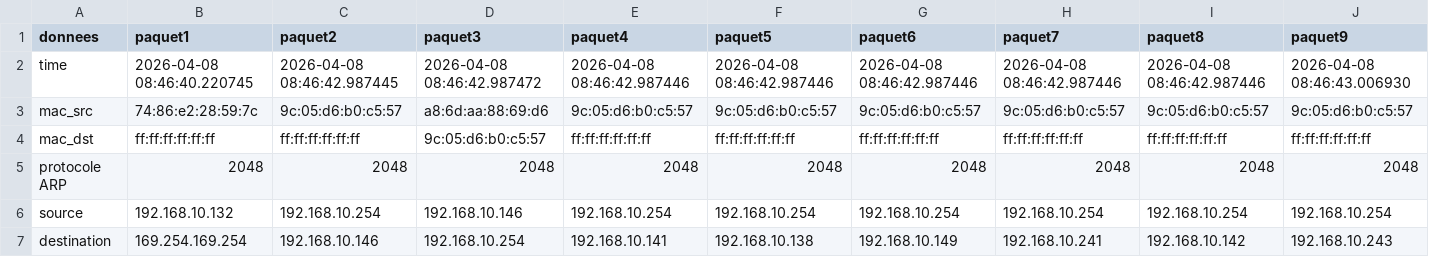
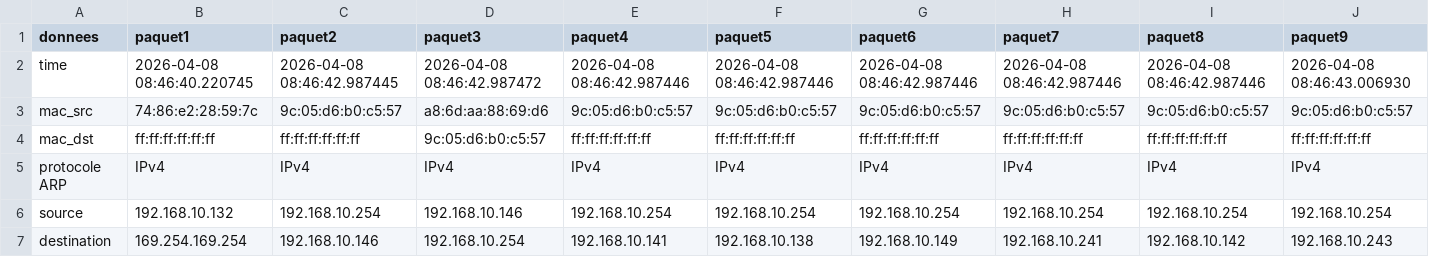
Before and after one commit to Polharis/AnalyseFichierPACAP, a CSV file: data.csv, drawn as a sheet; only a part is shown; the diff covers the shown part only; the diff names each change by its address in the sheet, - before the commit and + after, or states it on an @@ line.

```diff
--- a/data.csv
+++ b/data.csv
-B5 (paquet1): 2048
+B5 (paquet1): IPv4
-C5 (paquet2): 2048
+C5 (paquet2): IPv4
-D5 (paquet3): 2048
+D5 (paquet3): IPv4
-E5 (paquet4): 2048
+E5 (paquet4): IPv4
-F5 (paquet5): 2048
+F5 (paquet5): IPv4
-G5 (paquet6): 2048
+G5 (paquet6): IPv4
-H5 (paquet7): 2048
+H5 (paquet7): IPv4
-I5 (paquet8): 2048
+I5 (paquet8): IPv4
-J5 (paquet9): 2048
+J5 (paquet9): IPv4
```
Also changed, not shown: 35 edited cells elsewhere in this file, 4 other files.
